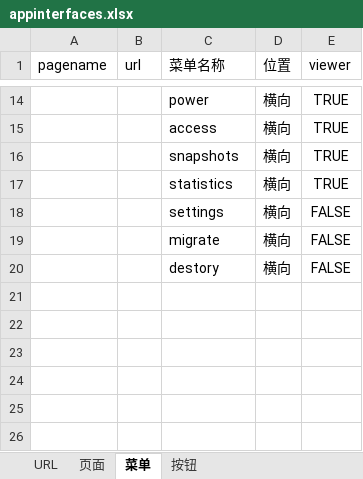
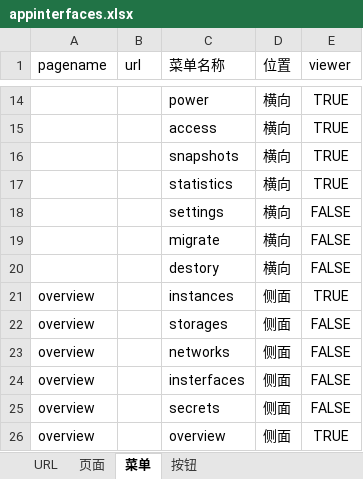
Before and after one commit to retspen/webvirtmgr, an Excel workbook: appinterfaces.xlsx, sheet 菜单, drawn as a sheet; only a part is shown, gaps mark what is left out; values as stored, in another font and other column widths than the file's, no borders; the diff names each change by its address in the sheet, - before the commit and + after, or states it on an @@ line.

```diff
--- a/appinterfaces.xlsx (sheet 菜单)
+++ b/appinterfaces.xlsx (sheet 菜单)
+row 21: overview |  | instances | 侧面 | TRUE
+row 22: overview |  | storages | 侧面 | FALSE
+row 23: overview |  | networks | 侧面 | FALSE
+row 24: overview |  | insterfaces | 侧面 | FALSE
+row 25: overview |  | secrets | 侧面 | FALSE
+row 26: overview |  | overview | 侧面 | TRUE
```
Also changed, not shown: sheet 页面, sheet 按钮, 3 other files.
